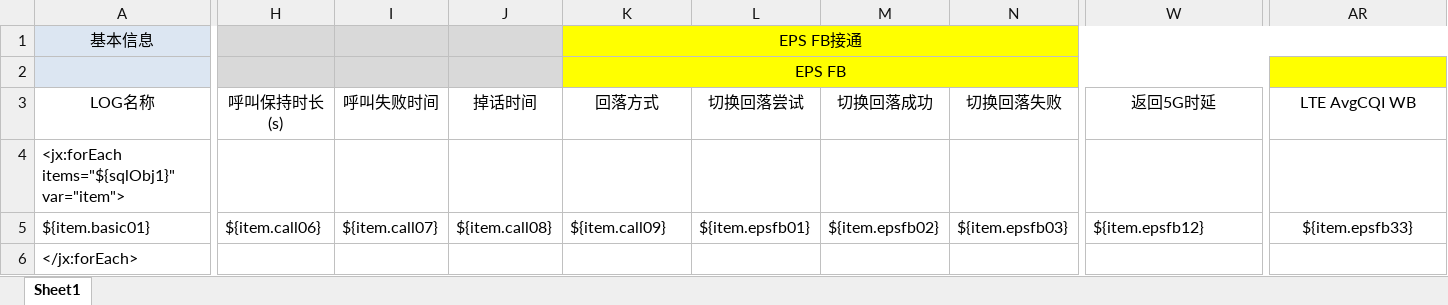
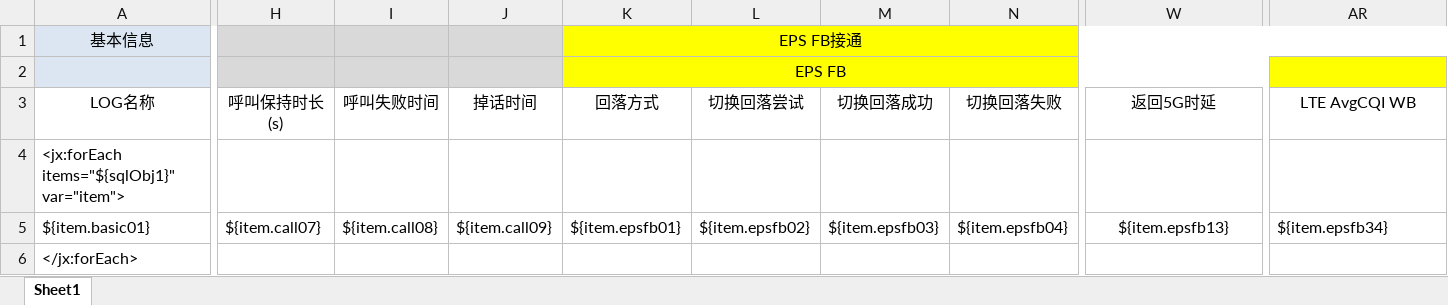
Before and after one commit to Shiiiiiy/CloudMonitor5G-2.0, an Excel workbook: CloudMonitor5G-2.0/src/main/resources/templates/3.语音业务分析.xlsx, sheet Sheet1, drawn as a sheet; only a part is shown, gaps mark what is left out; values as stored, in another font and other column widths than the file's, no borders; the diff covers the shown part only; the diff names each change by its address in the sheet, - before the commit and + after, or states it on an @@ line.

Commit message:
zwq

```diff
--- a/CloudMonitor5G-2.0/src/main/resources/templates/3.语音业务分析.xlsx (sheet Sheet1)
+++ b/CloudMonitor5G-2.0/src/main/resources/templates/3.语音业务分析.xlsx (sheet Sheet1)
-H5 (呼叫保持时长(s)): ${item.call06}
+H5 (呼叫保持时长(s)): ${item.call07}
-I5 (呼叫失败时间): ${item.call07}
+I5 (呼叫失败时间): ${item.call08}
-J5 (掉话时间): ${item.call08}
+J5 (掉话时间): ${item.call09}
-K5 (回落方式): ${item.call09}
+K5 (回落方式): ${item.epsfb01}
-L5 (切换回落尝试): ${item.epsfb01}
+L5 (切换回落尝试): ${item.epsfb02}
-M5 (切换回落成功): ${item.epsfb02}
+M5 (切换回落成功): ${item.epsfb03}
-N5 (切换回落失败): ${item.epsfb03}
+N5 (切换回落失败): ${item.epsfb04}
-W5 (返回5G时延): ${item.epsfb12}
+W5 (返回5G时延): ${item.epsfb13}
-W5 alignment: left
+W5 alignment: center
-AR5 (LTE AvgCQI WB): ${item.epsfb33}
+AR5 (LTE AvgCQI WB): ${item.epsfb34}
-AR5 alignment: center
+AR5 alignment: left
```
Also changed, not shown: 37 edited cells elsewhere in this sheet.
